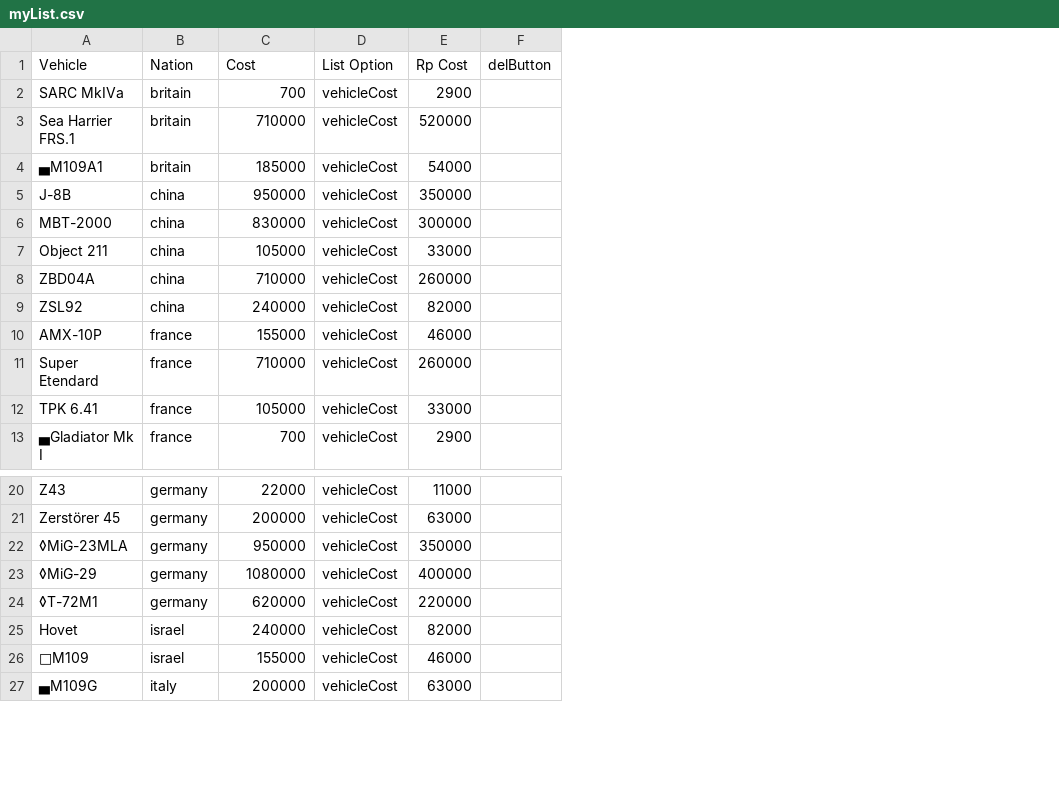
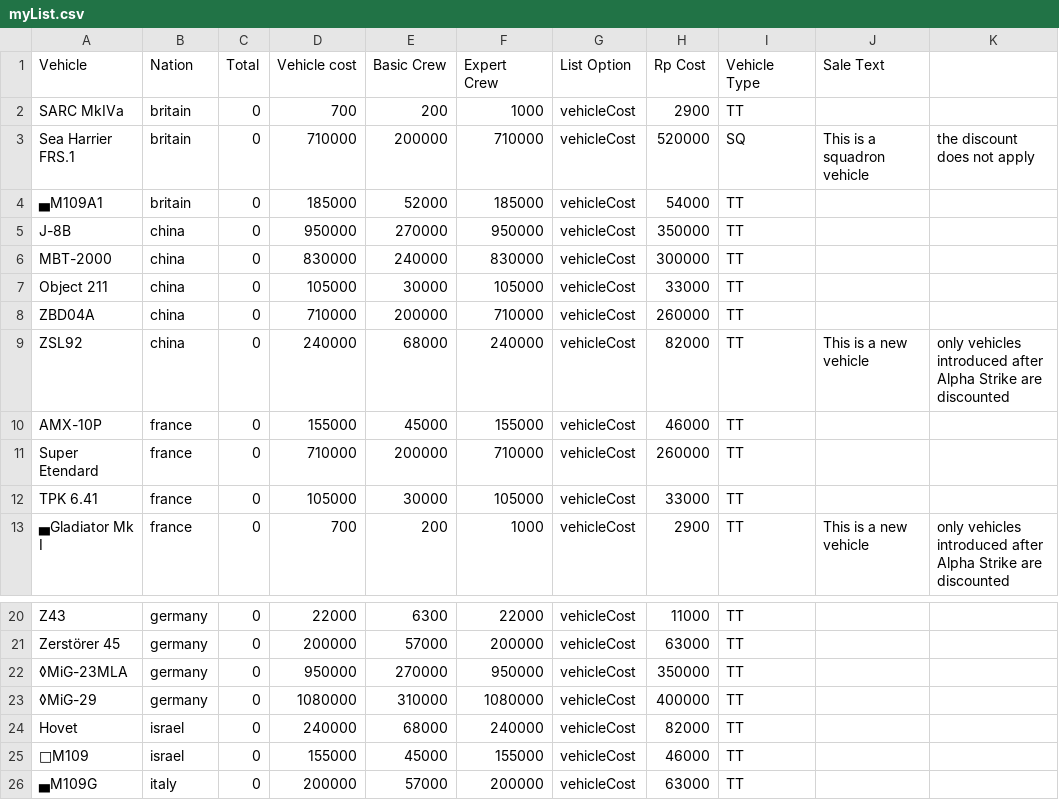
Before and after one commit to UranvarosAsza/ThunderSales, a CSV file: src/assets/myList.csv, drawn as a sheet; only a part is shown, gaps mark what is left out; removed rows and columns are numbered as before the commit, all else as after; the diff names each change by its address in the sheet, - before the commit and + after, or states it on an @@ line.

Commit message:
listOption in export fixed

```diff
--- a/src/assets/myList.csv
+++ b/src/assets/myList.csv
+column C (Total), rows 2-13: all 0; rows 20-26: all 0
+column E (Basic Crew), rows 2-13: 200 | 200000 | 52000 | 270000 | 240000 | 30000 | 200000 | 68000 | 45000 | 200000 | 30000 | 200; rows 20-26: 6300 | 57000 | 270000 | 310000 | 68000 | 45000 | 57000
+column F (Expert Crew), rows 2-13: 1000 | 710000 | 185000 | 950000 | 830000 | 105000 | 710000 | 240000 | 155000 | 710000 | 105000 | 1000; rows 20-26: 22000 | 200000 | 950000 | 1080000 | 240000 | 155000 | 200000
-column F (delButton), empty
+column I (Vehicle Type), rows 2-13: TT | SQ | TT | TT | TT | TT | TT | TT | TT | TT | TT | TT; rows 20-26: all TT
+column J (Sale Text), rows 3-13: This is a squadron vehicle |  |  |  |  |  | This is a new vehicle |  |  |  | This is a new vehicle
+column K, rows 3-13: the discount does not apply |  |  |  |  |  | only vehicles introduced after Alpha Strike are discounted |  |  |  | only vehicles introduced after Alpha Strike are discounted
-D1: Cost
+D1: Vehicle cost
-row 24: ◊T-72M1 | germany | 620000 | vehicleCost | 220000
```
Also changed, not shown: 3 other files.
